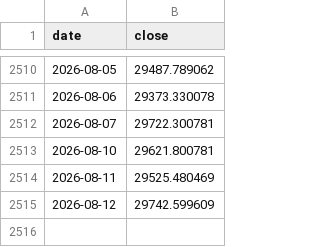
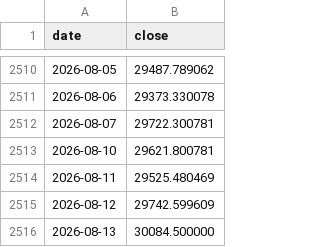
Before and after one commit to Behappybehealth/sp500-nasdaq100-gold-dca, a CSV file: data/market_history/_NDX.csv, drawn as a sheet; only a part is shown, gaps mark what is left out; the diff names each change by its address in the sheet, - before the commit and + after, or states it on an @@ line.

```diff
--- a/data/market_history/_NDX.csv
+++ b/data/market_history/_NDX.csv
+row 2516: 2026-08-13 | 30084.500000
```
Also changed, not shown: data/market_history/GC_F.csv, data/market_history/QQQ.csv, 5 other files.
